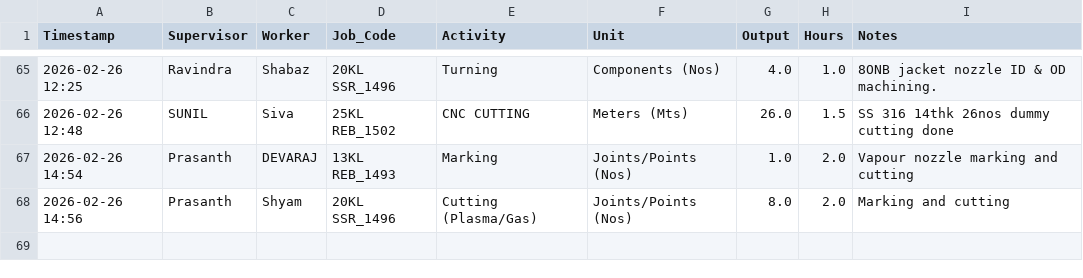
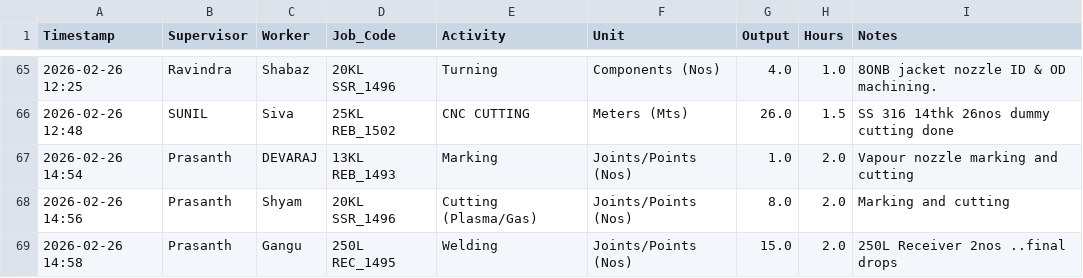
Before and after one commit to Bgenggadmin/shopfloor-monitor, a CSV file: production_logs.csv, drawn as a sheet; only a part is shown, gaps mark what is left out; the diff names each change by its address in the sheet, - before the commit and + after, or states it on an @@ line.

Commit message:
Prod Sync 2026-02-26 14:58:46.148570+05:30

```diff
--- a/production_logs.csv
+++ b/production_logs.csv
+row 69: 2026-02-26 14:58 | Prasanth | Gangu | 250L REC_1495 | Welding | Joints/Points (Nos) | 15.0 | 2.0 | 250L Receiver 2nos ..final drops
```
